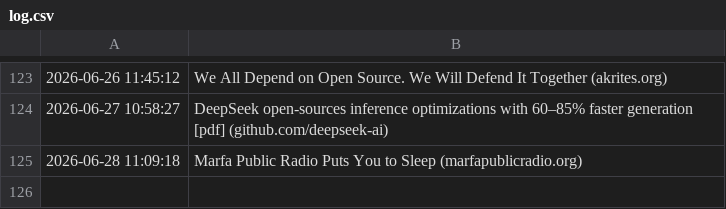
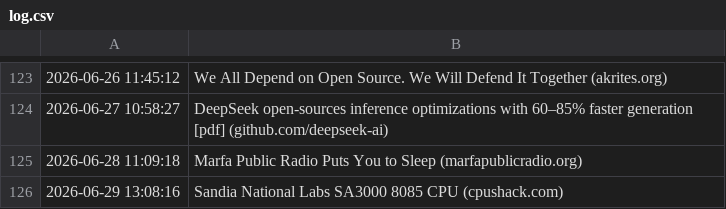
Before and after one commit to Trish0606/daily-web-scraper, a CSV file: log.csv, drawn as a sheet; only a part is shown, gaps mark what is left out.

```diff
--- a/log.csv
+++ b/log.csv
@@ -125 +125,2 @@
 2026-06-28 11:09:18,Marfa Public Radio Puts You to Sleep (marfapublicradio.org)
+2026-06-29 13:08:16,Sandia National Labs SA3000 8085 CPU (cpushack.com)
```
